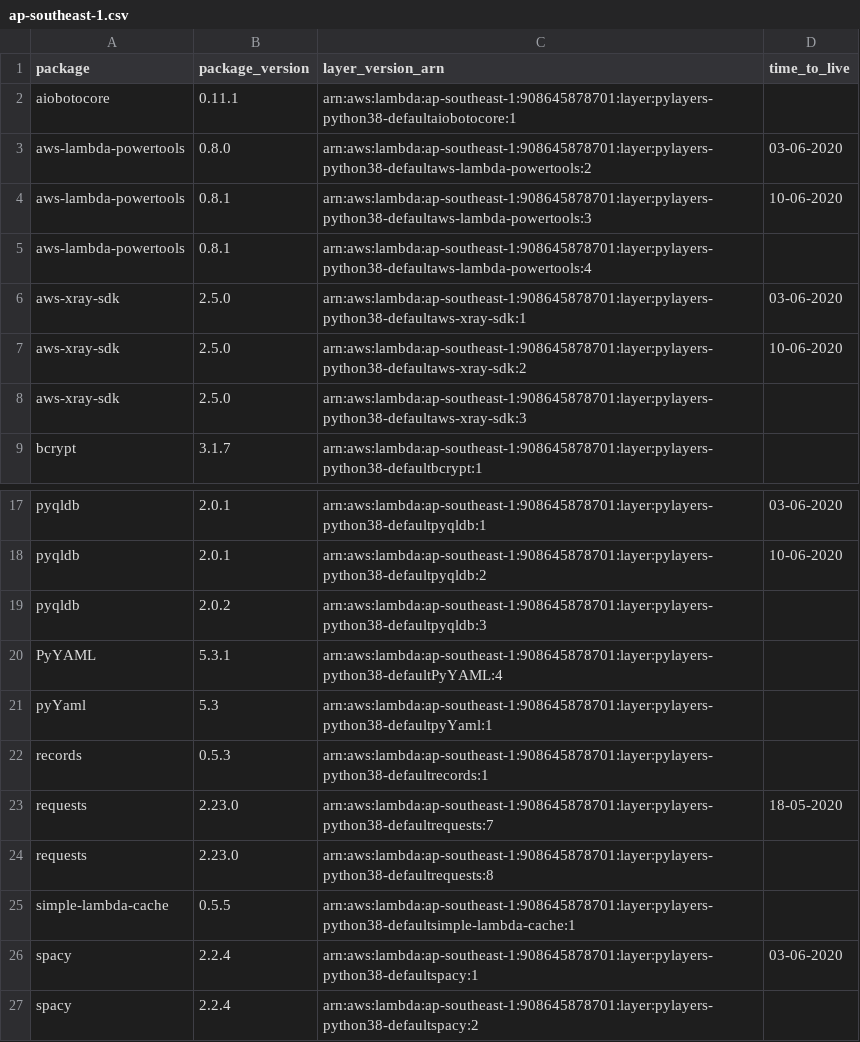
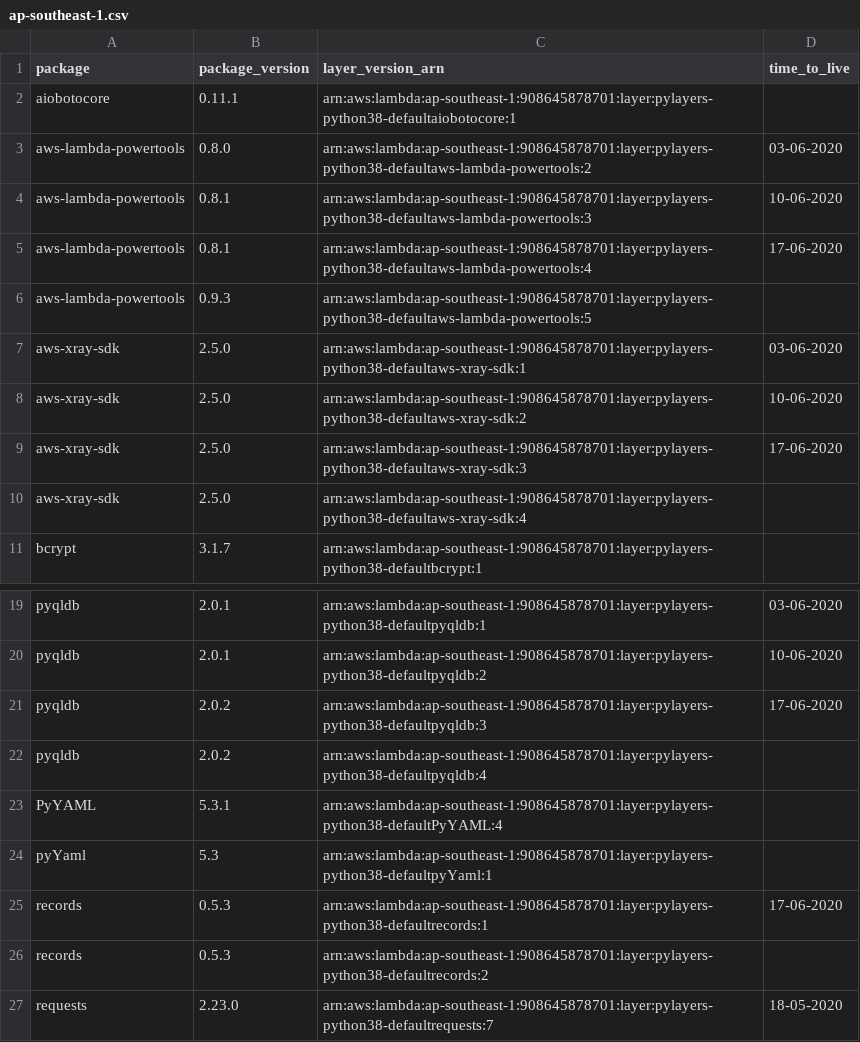
Before and after one commit to keithrozario/KLayers-default, a CSV file: deployments/python3.8/arns/ap-southeast-1.csv, drawn as a sheet; only a part is shown, gaps mark what is left out; the shorter side is filled out with more unchanged rows.

```diff
--- a/deployments/python3.8/arns/ap-southeast-1.csv
+++ b/deployments/python3.8/arns/ap-southeast-1.csv
@@ -4,6 +4,8 @@ aws-lambda-powertools,0.8.0,arn:aws:lambda:ap-southeast-1:908645878701:layer:pyl
 aws-lambda-powertools,0.8.1,arn:aws:lambda:ap-southeast-1:908645878701:layer:pylayers-python38-defaultaws-lambda-powertools:3,10-06-2020
-aws-lambda-powertools,0.8.1,arn:aws:lambda:ap-southeast-1:908645878701:layer:pylayers-python38-defaultaws-lambda-powertools:4,
+aws-lambda-powertools,0.8.1,arn:aws:lambda:ap-southeast-1:908645878701:layer:pylayers-python38-defaultaws-lambda-powertools:4,17-06-2020
+aws-lambda-powertools,0.9.3,arn:aws:lambda:ap-southeast-1:908645878701:layer:pylayers-python38-defaultaws-lambda-powertools:5,
 aws-xray-sdk,2.5.0,arn:aws:lambda:ap-southeast-1:908645878701:layer:pylayers-python38-defaultaws-xray-sdk:1,03-06-2020
 aws-xray-sdk,2.5.0,arn:aws:lambda:ap-southeast-1:908645878701:layer:pylayers-python38-defaultaws-xray-sdk:2,10-06-2020
-aws-xray-sdk,2.5.0,arn:aws:lambda:ap-southeast-1:908645878701:layer:pylayers-python38-defaultaws-xray-sdk:3,
+aws-xray-sdk,2.5.0,arn:aws:lambda:ap-southeast-1:908645878701:layer:pylayers-python38-defaultaws-xray-sdk:3,17-06-2020
+aws-xray-sdk,2.5.0,arn:aws:lambda:ap-southeast-1:908645878701:layer:pylayers-python38-defaultaws-xray-sdk:4,
 bcrypt,3.1.7,arn:aws:lambda:ap-southeast-1:908645878701:layer:pylayers-python38-defaultbcrypt:1,
@@ -18,6 +20,8 @@ pyqldb,2.0.1,arn:aws:lambda:ap-southeast-1:908645878701:layer:pylayers-python38-
 pyqldb,2.0.1,arn:aws:lambda:ap-southeast-1:908645878701:layer:pylayers-python38-defaultpyqldb:2,10-06-2020
-pyqldb,2.0.2,arn:aws:lambda:ap-southeast-1:908645878701:layer:pylayers-python38-defaultpyqldb:3,
+pyqldb,2.0.2,arn:aws:lambda:ap-southeast-1:908645878701:layer:pylayers-python38-defaultpyqldb:3,17-06-2020
+pyqldb,2.0.2,arn:aws:lambda:ap-southeast-1:908645878701:layer:pylayers-python38-defaultpyqldb:4,
 PyYAML,5.3.1,arn:aws:lambda:ap-southeast-1:908645878701:layer:pylayers-python38-defaultPyYAML:4,
 pyYaml,5.3,arn:aws:lambda:ap-southeast-1:908645878701:layer:pylayers-python38-defaultpyYaml:1,
-records,0.5.3,arn:aws:lambda:ap-southeast-1:908645878701:layer:pylayers-python38-defaultrecords:1,
+records,0.5.3,arn:aws:lambda:ap-southeast-1:908645878701:layer:pylayers-python38-defaultrecords:1,17-06-2020
+records,0.5.3,arn:aws:lambda:ap-southeast-1:908645878701:layer:pylayers-python38-defaultrecords:2,
 requests,2.23.0,arn:aws:lambda:ap-southeast-1:908645878701:layer:pylayers-python38-defaultrequests:7,18-05-2020
```
Also changed, not shown: deployments/python3.8/arns/ap-east-1.csv, deployments/python3.8/arns/me-south-1.csv, 4 other files.
